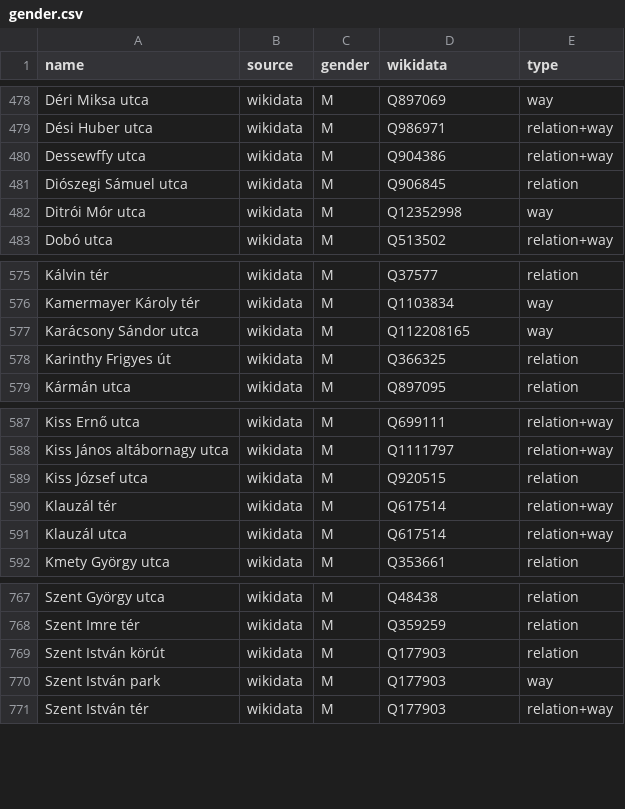
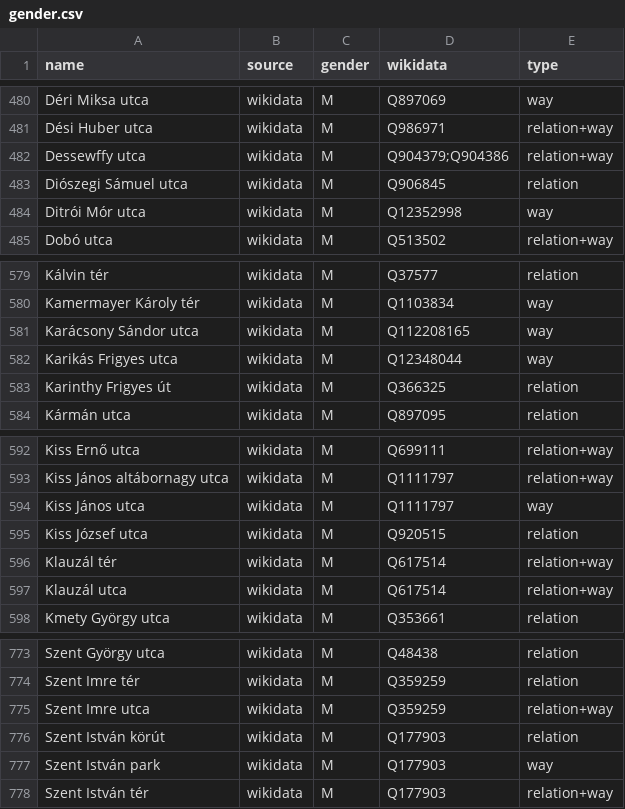
Before and after one commit to EqualStreetNames/equalstreetnames-budapest, a CSV file: data/gender.csv, drawn as a sheet; only a part is shown, gaps mark what is left out; addresses are those after the commit; the diff covers the shown part only; the diff names each change by its address in the sheet, - before the commit and + after, or states it on an @@ line.

```diff
--- a/data/gender.csv
+++ b/data/gender.csv
-D482 (wikidata): Q904386
+D482 (wikidata): Q904379;Q904386
+row 582: Karikás Frigyes utca | wikidata | M | Q12348044 | way
+row 594: Kiss János utca | wikidata | M | Q1111797 | way
+row 775: Szent Imre utca | wikidata | M | Q359259 | relation+way
```
Also changed, not shown: 5 added rows and 3 edited cells elsewhere in this file, data/other.csv, 3 other files.
